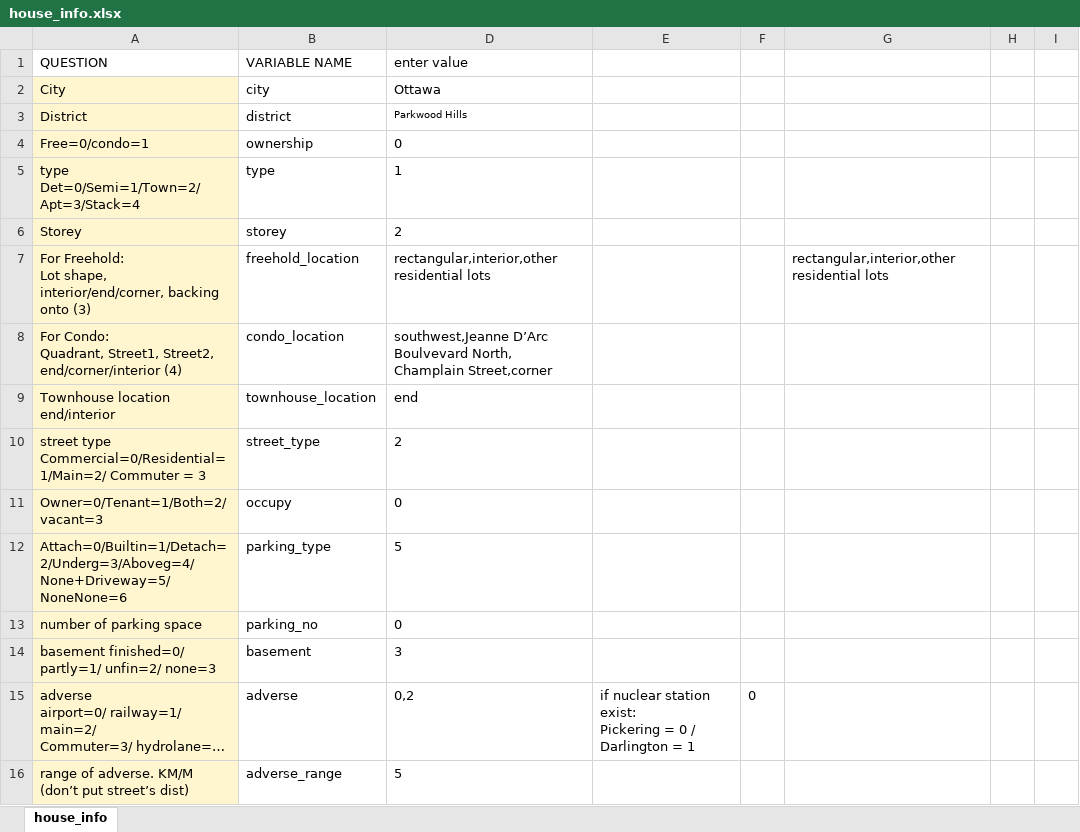
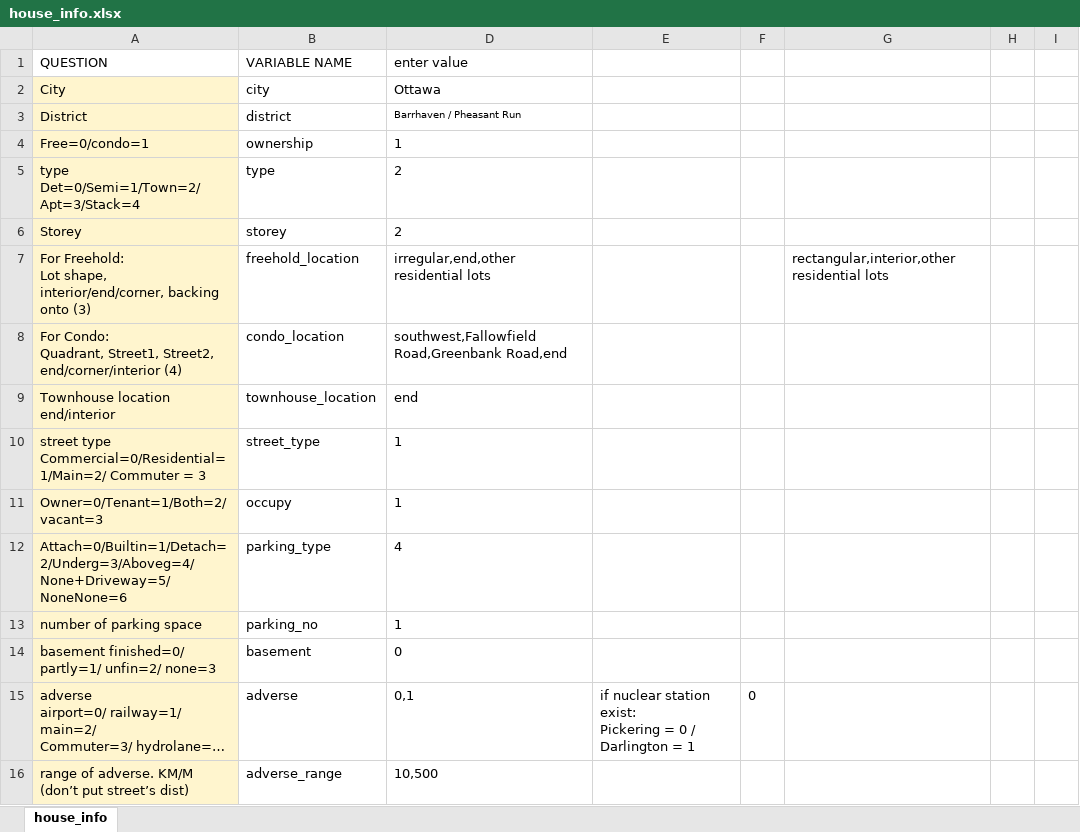
Before and after one commit to matthewyeung35/Appraisal-automation, an Excel workbook: house_info.xlsx, sheet house_info, drawn as a sheet; only a part is shown; long unchanged cells end in …; values as stored, in another font and other column widths than the file's, no borders; conditional formats not drawn; the diff covers the shown part only; the diff names each change by its address in the sheet, - before the commit and + after, or states it on an @@ line.

```diff
--- a/house_info.xlsx (sheet house_info)
+++ b/house_info.xlsx (sheet house_info)
-D3 (enter value): Parkwood Hills
+D3 (enter value): Barrhaven / Pheasant Run
-D4 (enter value): 0
+D4 (enter value): 1
-D5 (enter value): 1
+D5 (enter value): 2
-D7 (enter value): rectangular,interior,other residential lots
+D7 (enter value): irregular,end,other residential lots
-D8 (enter value): southwest,Jeanne D’Arc Boulvevard North, Champlain Street,corner
+D8 (enter value): southwest,Fallowfield Road,Greenbank Road,end
-D10 (enter value): 2
+D10 (enter value): 1
-D11 (enter value): 0
+D11 (enter value): 1
-D12 (enter value): 5
+D12 (enter value): 4
-D13 (enter value): 0
+D13 (enter value): 1
-D14 (enter value): 3
+D14 (enter value): 0
-D15 (enter value): 0,2
+D15 (enter value): 0,1
-D16 (enter value): 5
+D16 (enter value): 10,500
```
Also changed, not shown: 35 edited cells and cell formats elsewhere in this sheet, 3 other files.
